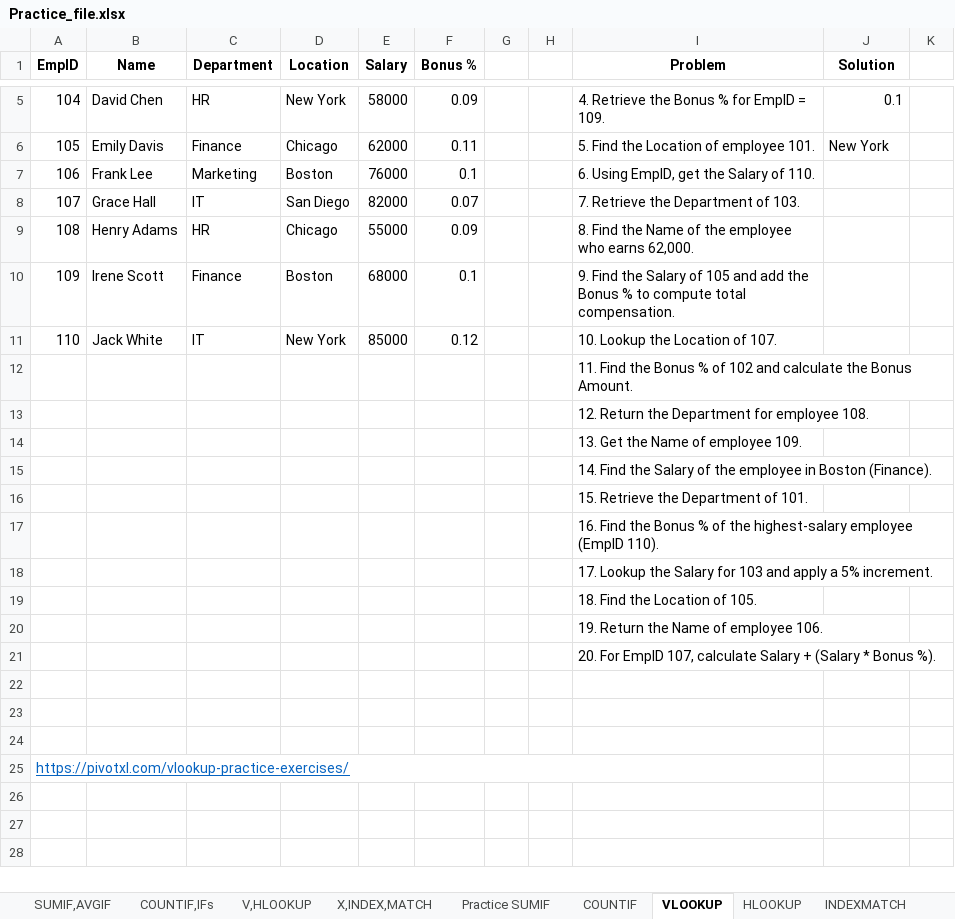
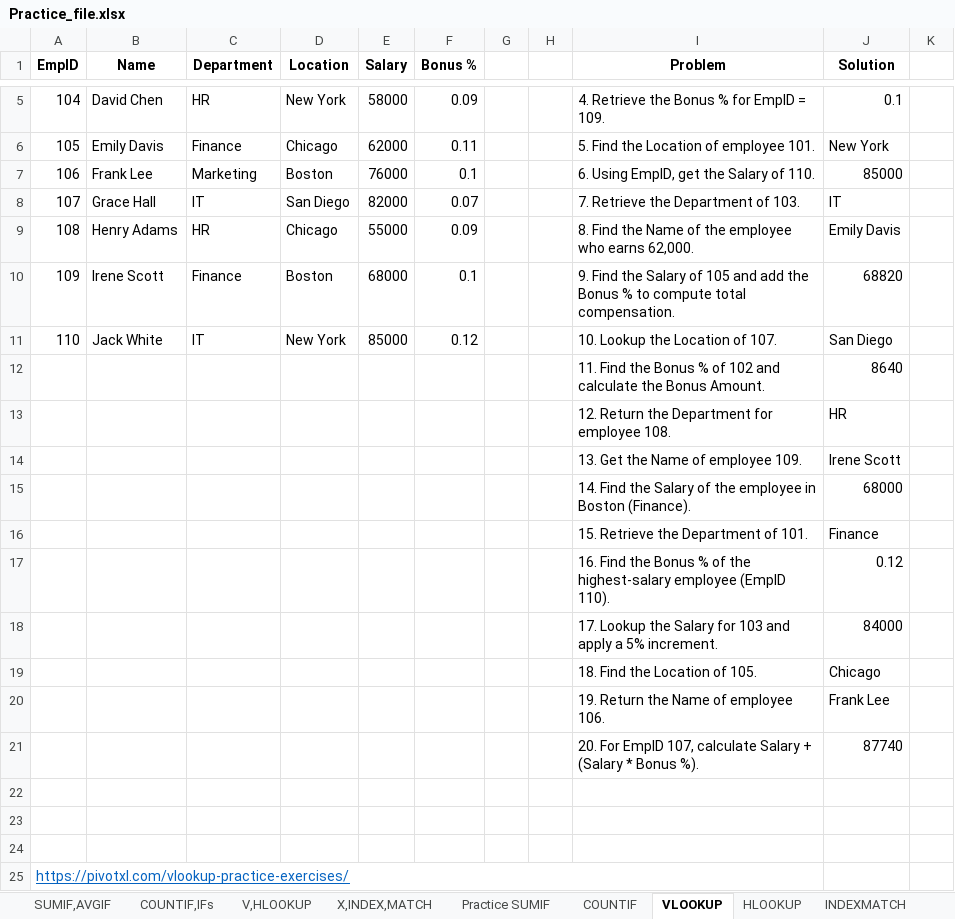
Before and after one commit to shiva3994/Excel_Practice, an Excel workbook: Practice_file.xlsx, sheet VLOOKUP, drawn as a sheet; only a part is shown, gaps mark what is left out; values as stored, in another font and other column widths than the file's, no borders; the diff names each change by its address in the sheet, - before the commit and + after, or states it on an @@ line.

Commit message:
Update Practice_file.xlsx

```diff
--- a/Practice_file.xlsx (sheet VLOOKUP)
+++ b/Practice_file.xlsx (sheet VLOOKUP)
-J7 (Solution): (empty)
+J7 (Solution): 85000
-J8 (Solution): (empty)
+J8 (Solution): IT
-J9 (Solution): (empty)
+J9 (Solution): Emily Davis
-J10 (Solution): (empty)
+J10 (Solution): 68820
-J11 (Solution): (empty)
+J11 (Solution): San Diego
-J12 (Solution): (empty)
+J12 (Solution): 8640
-J13 (Solution): (empty)
+J13 (Solution): HR
-J14 (Solution): (empty)
+J14 (Solution): Irene Scott
-J15 (Solution): (empty)
+J15 (Solution): 68000
-J16 (Solution): (empty)
+J16 (Solution): Finance
-J17 (Solution): (empty)
+J17 (Solution): 0.12
-J18 (Solution): (empty)
+J18 (Solution): 84000
-J19 (Solution): (empty)
+J19 (Solution): Chicago
-J20 (Solution): (empty)
+J20 (Solution): Frank Lee
-J21 (Solution): (empty)
+J21 (Solution): 87740
```
Also changed, not shown: sheet HLOOKUP.
